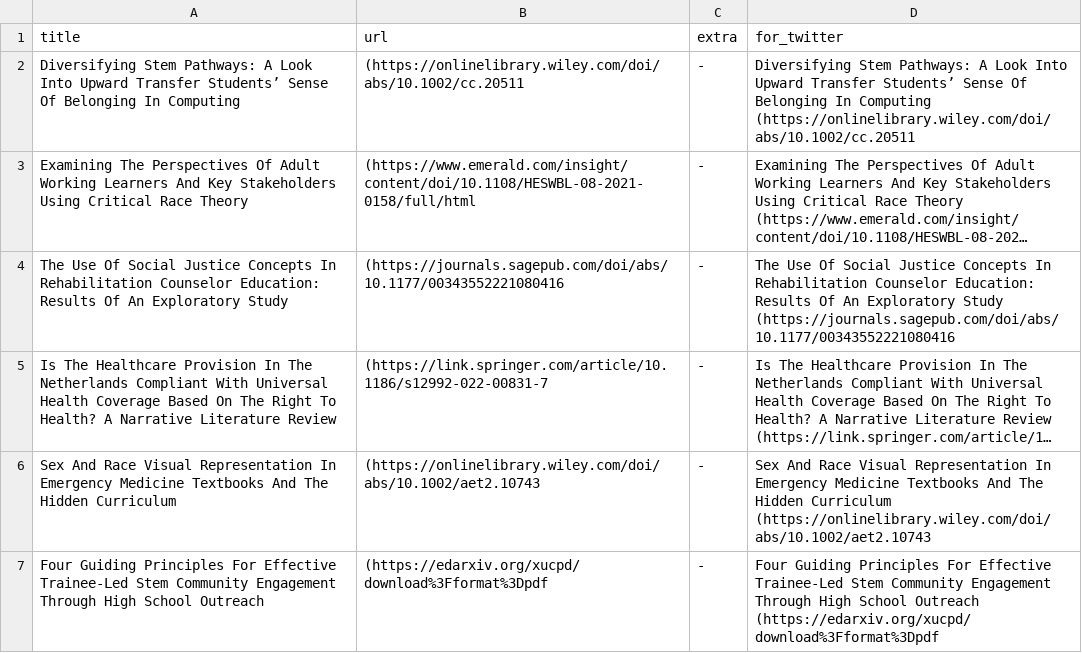
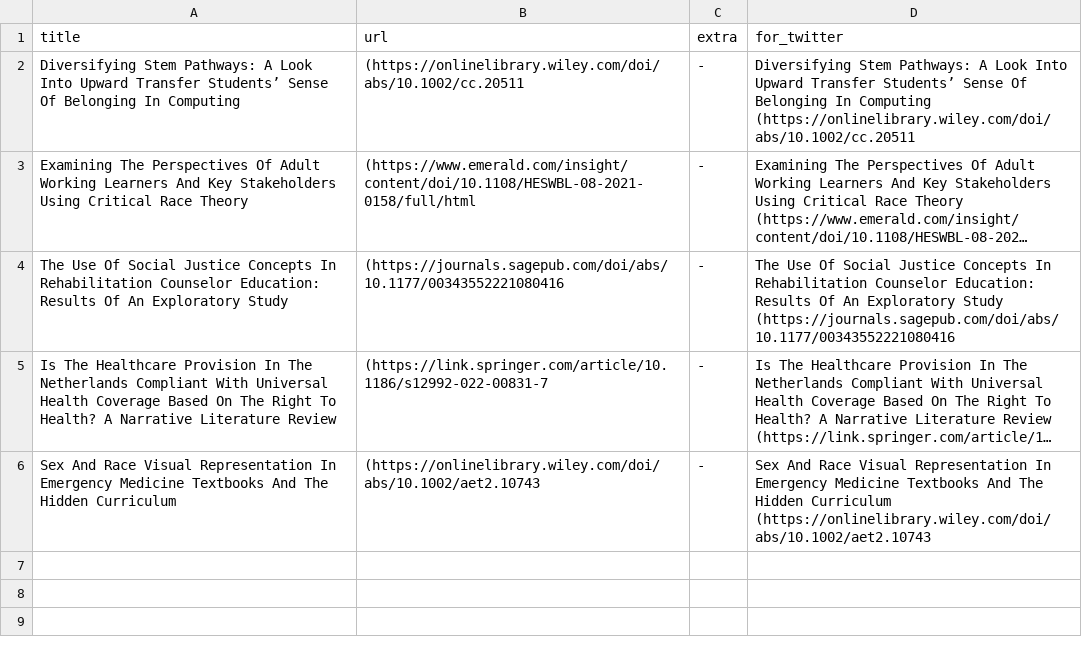
Before and after one commit to DiversifyDigest/digest_curation, a CSV file: recent_twitter_links.csv, drawn as a sheet; long unchanged cells end in ….

```diff
--- a/recent_twitter_links.csv
+++ b/recent_twitter_links.csv
@@ -20,8 +20 @@ Sex And Race Visual Representation In Emergency Medicine Textbooks And The Hidde
 ",Sex And Race Visual Representation In Emergency Medicine Textbooks And The Hidden Curriculum   (https://onlinelibrary.wiley.com/doi/abs/10.1002/aet2.10743
-Four Guiding Principles For Effective Trainee-Led Stem Community Engagement Through High School Outreach,(https://edarxiv.org/xucpd/download%3Fformat%3Dpdf,"-
-
-
-
-
-
-",Four Guiding Principles For Effective Trainee-Led Stem Community Engagement Through High School Outreach   (https://edarxiv.org/xucpd/download%3Fformat%3Dpdf
```
